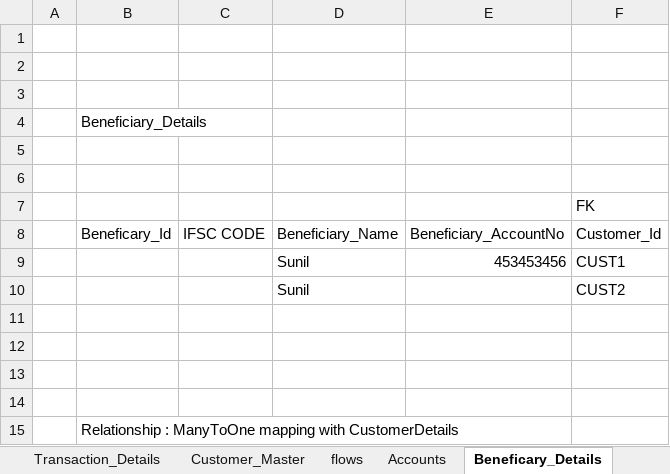
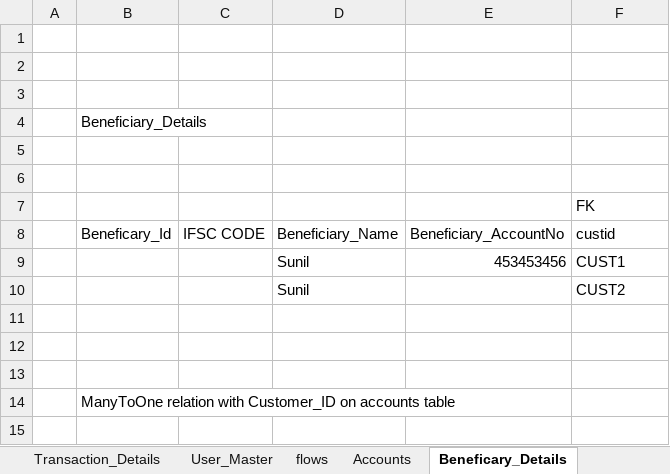
Before and after one commit to amitp499/FinalProject, an Excel workbook: Table_Design _updated.xlsx, sheet Beneficary_Details, drawn as a sheet; values as stored, in another font and other column widths than the file's, no borders; removed rows and columns are numbered as before the commit, all else as after; the diff names each change by its address in the sheet, - before the commit and + after, or states it on an @@ line.

```diff
--- a/Table_Design _updated.xlsx (sheet Beneficary_Details)
+++ b/Table_Design _updated.xlsx (sheet Beneficary_Details)
-sheet tab: Customer_Master
+sheet tab: User_Master
-F8: Customer_Id
+F8: custid
-row 14: (empty)
-B14 (Beneficary_Id): Relationship : ManyToOne mapping with CustomerDetails
+B14 (Beneficary_Id): ManyToOne relation with Customer_ID on accounts table
```
Also changed, not shown: sheet flows, sheet User_Master, sheet Accounts, sheet Customer_Details_TBL, sheet Transaction_Details.
